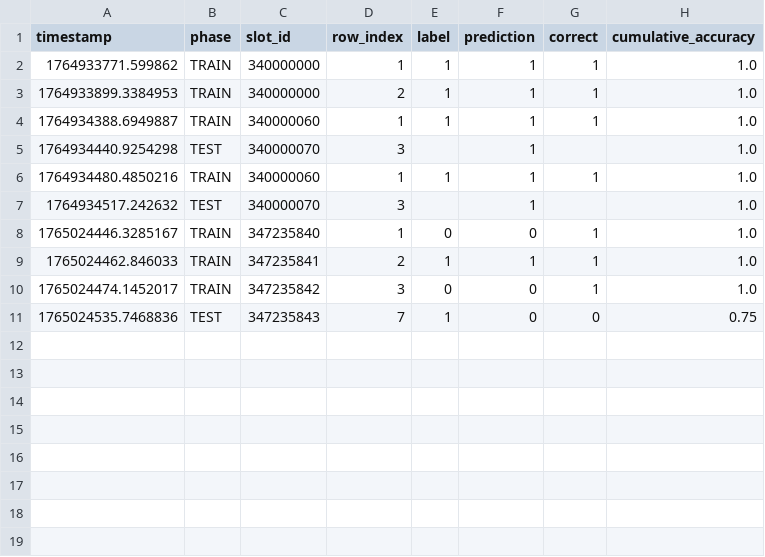
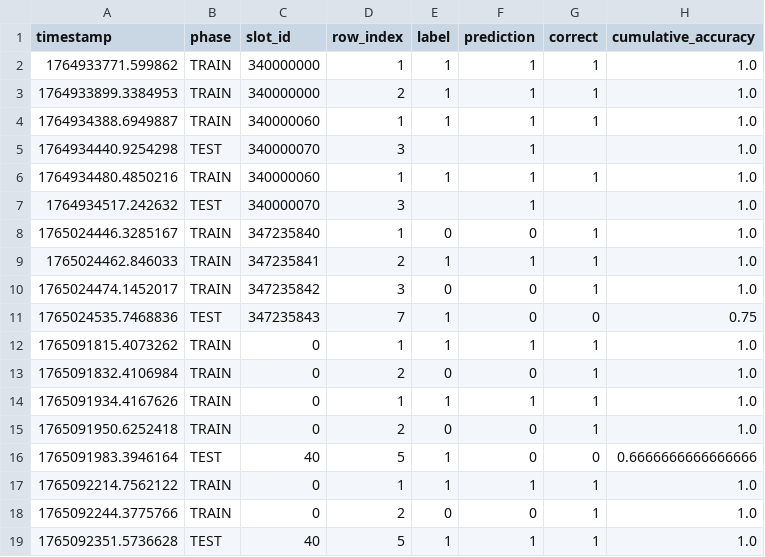
Before and after one commit to Mohsengholami2008/RAIDAD, a CSV file: GraphicalEditor/Raidad/src-gen/metrics_log.csv, drawn as a sheet; the diff names each change by its address in the sheet, - before the commit and + after, or states it on an @@ line.

Commit message:
RAIDAD

```diff
--- a/GraphicalEditor/Raidad/src-gen/metrics_log.csv
+++ b/GraphicalEditor/Raidad/src-gen/metrics_log.csv
+row 12: 1765091815.4073262 | TRAIN | 0 | 1 | 1 | 1 | 1 | 1.0
+row 13: 1765091832.4106984 | TRAIN | 0 | 2 | 0 | 0 | 1 | 1.0
+row 14: 1765091934.4167626 | TRAIN | 0 | 1 | 1 | 1 | 1 | 1.0
+row 15: 1765091950.6252418 | TRAIN | 0 | 2 | 0 | 0 | 1 | 1.0
+row 16: 1765091983.3946164 | TEST | 40 | 5 | 1 | 0 | 0 | 0.6666666666666666
+row 17: 1765092214.7562122 | TRAIN | 0 | 1 | 1 | 1 | 1 | 1.0
+row 18: 1765092244.3775766 | TRAIN | 0 | 2 | 0 | 0 | 1 | 1.0
+row 19: 1765092351.5736628 | TEST | 40 | 5 | 1 | 1 | 1 | 1.0
```
Also changed, not shown: 5 other files.
